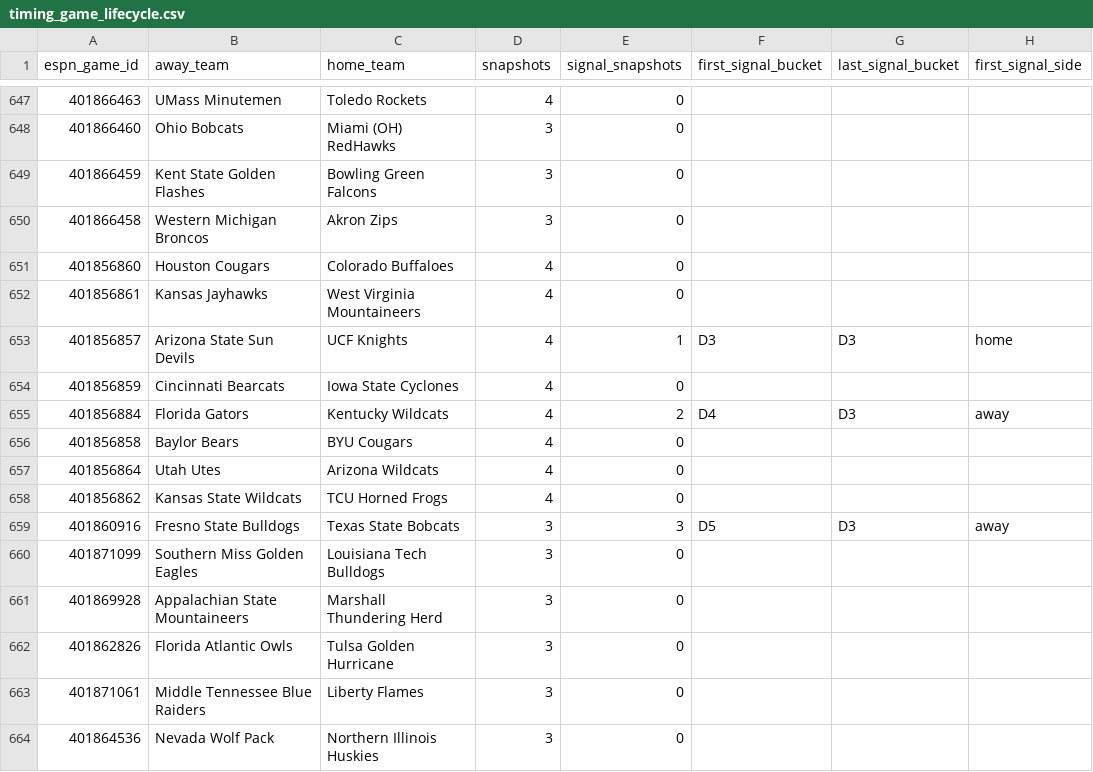
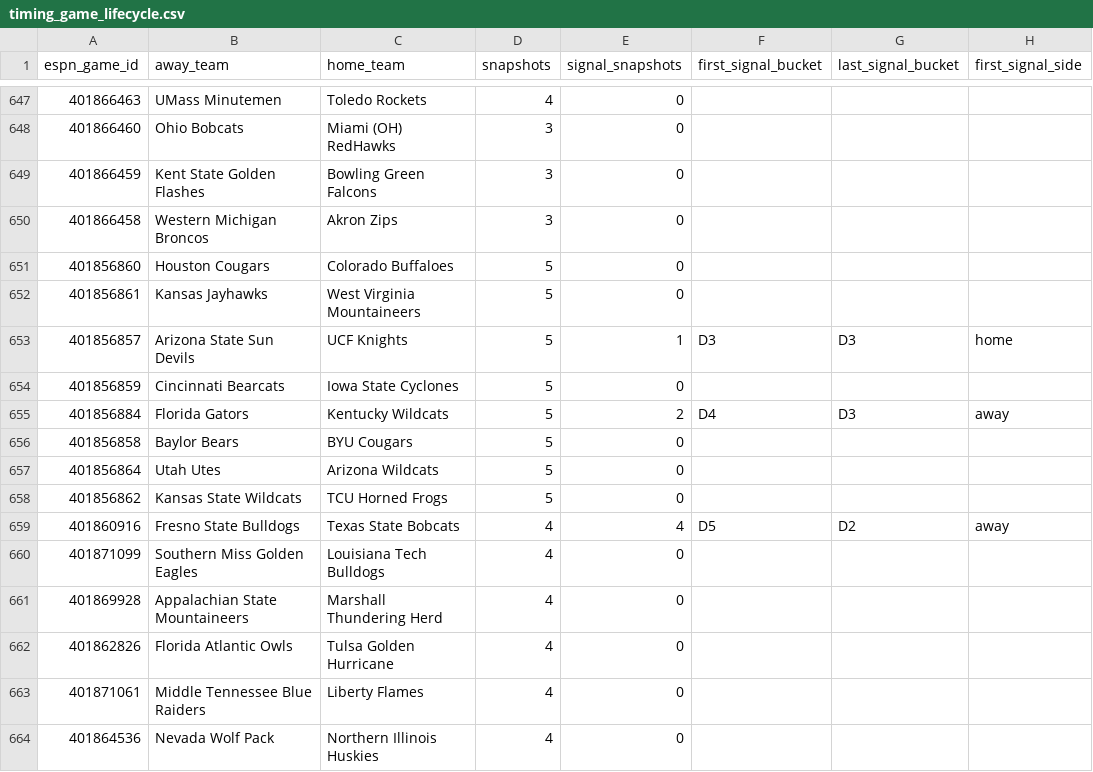
Before and after one commit to drhyphy/ncaa-football-daily-board, a CSV file: model/reports/timing_game_lifecycle.csv, drawn as a sheet; only a part is shown, gaps mark what is left out; the diff covers the shown part only; the diff names each change by its address in the sheet, - before the commit and + after, or states it on an @@ line.

```diff
--- a/model/reports/timing_game_lifecycle.csv
+++ b/model/reports/timing_game_lifecycle.csv
-D651:D658 (snapshots): 4
+D651:D658 (snapshots): 5
-D659:D664 (snapshots): 3
+D659:D664 (snapshots): 4
-E659 (signal_snapshots): 3
+E659 (signal_snapshots): 4
-G659 (last_signal_bucket): D3
+G659 (last_signal_bucket): D2
```
Also changed, not shown: 3 added rows, 3 removed rows, 6 moved rows and 54 edited cells elsewhere in this file, model/reports/timing_by_horizon.csv, model/reports/timing_pairwise_prices.csv, 7 other files.
